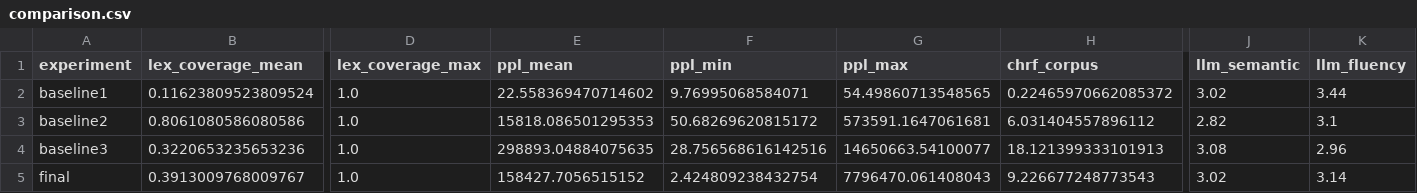
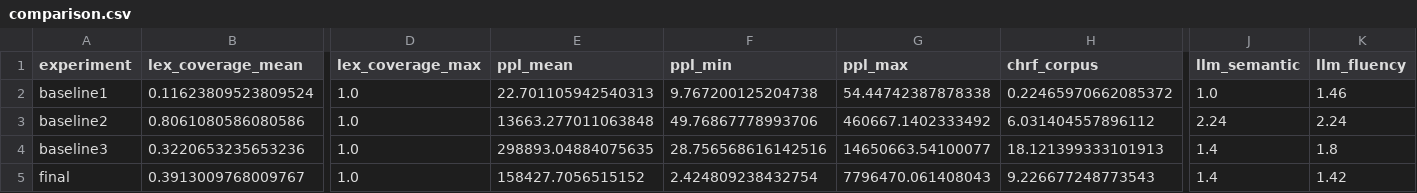
Before and after one commit to ChouYuanjue/tangut-nlp, a CSV file: results/comparison.csv, drawn as a sheet; only a part is shown, gaps mark what is left out; the diff names each change by its address in the sheet, - before the commit and + after, or states it on an @@ line.

```diff
--- a/results/comparison.csv
+++ b/results/comparison.csv
-E2 (ppl_mean): 22.558369470714602
+E2 (ppl_mean): 22.701105942540313
-F2 (ppl_min): 9.76995068584071
+F2 (ppl_min): 9.767200125204738
-G2 (ppl_max): 54.49860713548565
+G2 (ppl_max): 54.44742387878338
-J2 (llm_semantic): 3.02
+J2 (llm_semantic): 1.0
-K2 (llm_fluency): 3.44
+K2 (llm_fluency): 1.46
-E3 (ppl_mean): 15818.086501295353
+E3 (ppl_mean): 13663.277011063848
-F3 (ppl_min): 50.68269620815172
+F3 (ppl_min): 49.76867778993706
-G3 (ppl_max): 573591.1647061681
+G3 (ppl_max): 460667.1402333492
-J3 (llm_semantic): 2.82
+J3 (llm_semantic): 2.24
-K3 (llm_fluency): 3.1
+K3 (llm_fluency): 2.24
-J4 (llm_semantic): 3.08
+J4 (llm_semantic): 1.4
-K4 (llm_fluency): 2.96
+K4 (llm_fluency): 1.8
-J5 (llm_semantic): 3.02
+J5 (llm_semantic): 1.4
-K5 (llm_fluency): 3.14
+K5 (llm_fluency): 1.42
```
Also changed, not shown: 13 other files.
